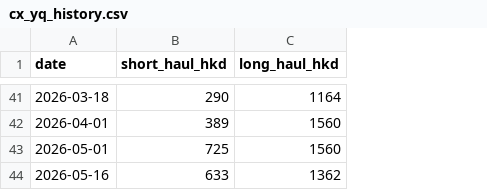
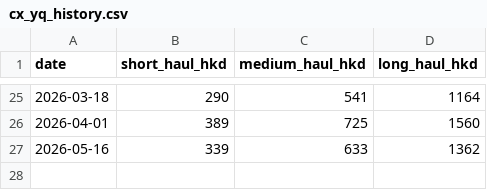
Before and after one commit to bmbenlam/shipping-notification, a CSV file: fuel-surcharge-cathay/cx_yq_history.csv, drawn as a sheet; only a part is shown, gaps mark what is left out; removed rows and columns are numbered as before the commit, all else as after; the diff covers the shown part only; the diff names each change by its address in the sheet, - before the commit and + after, or states it on an @@ line.

```diff
--- a/fuel-surcharge-cathay/cx_yq_history.csv
+++ b/fuel-surcharge-cathay/cx_yq_history.csv
+column C (medium_haul_hkd), rows 25-27: 541 | 725 | 633
-row 43: 2026-05-01 | 725 | 1560
-B27 (short_haul_hkd): 633
+B27 (short_haul_hkd): 339
```
Also changed, not shown: 16 removed rows and 3 edited cells elsewhere in this file, 2 other files.
